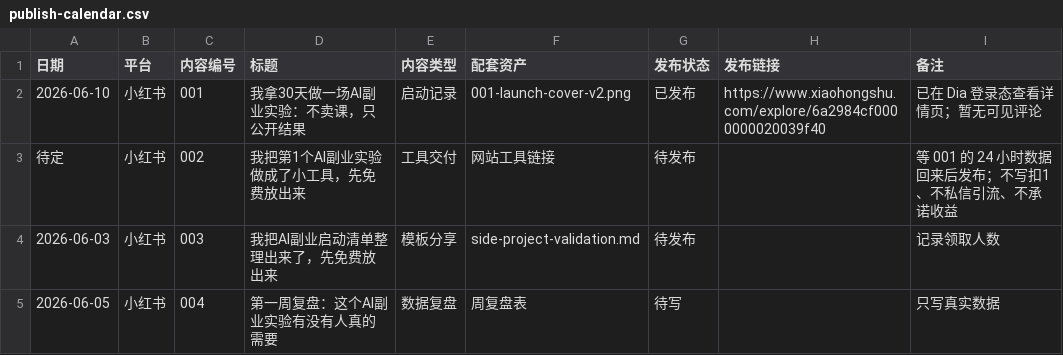
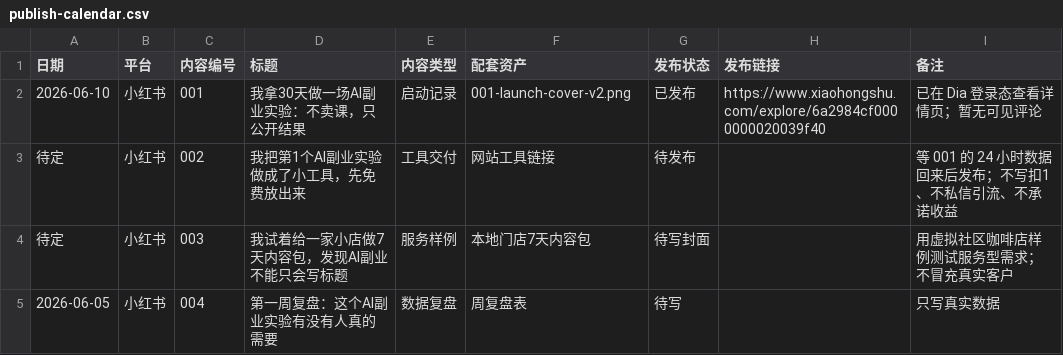
Before and after one commit to shamozhizhou325-creator/ai-side-lab, a CSV file: data/feishu/publish-calendar.csv, drawn as a sheet.

Commit message:
Add local store service validation assets

```diff
--- a/data/feishu/publish-calendar.csv
+++ b/data/feishu/publish-calendar.csv
@@ -3,3 +3,3 @@
 待定,小红书,002,我把第1个AI副业实验做成了小工具，先免费放出来,工具交付,网站工具链接,待发布,,等 001 的 24 小时数据回来后发布；不写扣1、不私信引流、不承诺收益
-2026-06-03,小红书,003,我把AI副业启动清单整理出来了，先免费放出来,模板分享,side-project-validation.md,待发布,,记录领取人数
+待定,小红书,003,我试着给一家小店做7天内容包，发现AI副业不能只会写标题,服务样例,本地门店7天内容包,待写封面,,用虚拟社区咖啡店样例测试服务型需求；不冒充真实客户
 2026-06-05,小红书,004,第一周复盘：这个AI副业实验有没有人真的需要,数据复盘,周复盘表,待写,,只写真实数据
```
Also changed, not shown: 6 other files.
